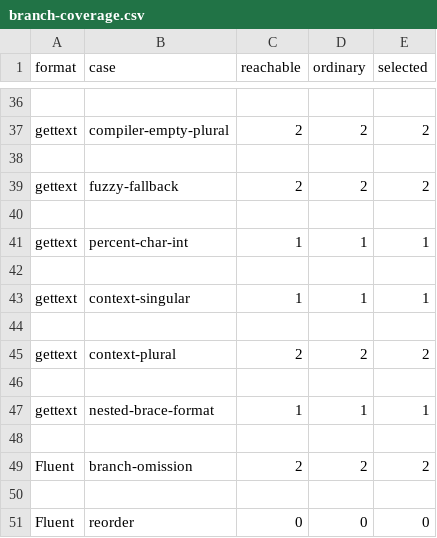
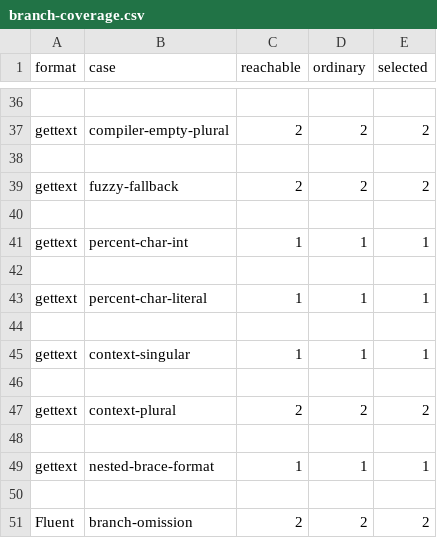
Before and after one commit to Haoyi-Zhang/MsgBranch, a CSV file: results/branch-coverage.csv, drawn as a sheet; only a part is shown, gaps mark what is left out; the shorter side is filled out with more unchanged rows.

```diff
--- a/results/branch-coverage.csv
+++ b/results/branch-coverage.csv
@@ -42,2 +42,4 @@ gettext,percent-char-int,1,1,1
 
+gettext,percent-char-literal,1,1,1
+
 gettext,context-singular,1,1,1
```
Also changed, not shown: results/control-table.csv, 25 other files.
